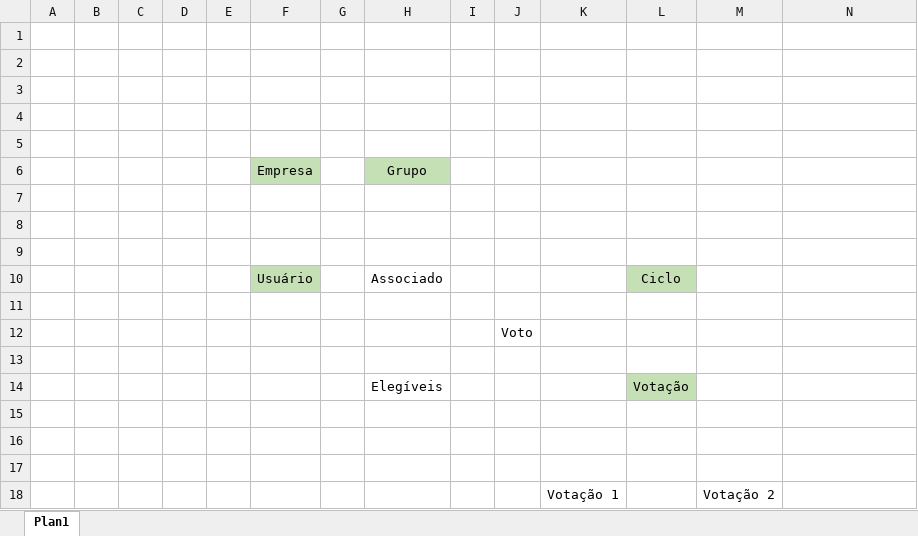
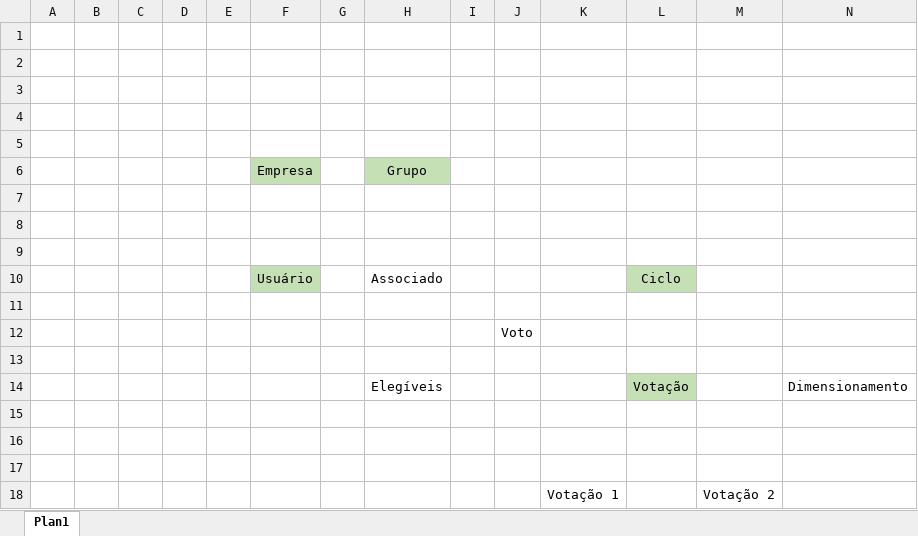
Before and after one commit to igorgomes96/associado-fantastico-api, an Excel workbook: Diagrama.xlsx, sheet Plan1, drawn as a sheet; values as stored, in another font and other column widths than the file's, no borders; charts and pictures not drawn; the diff names each change by its address in the sheet, - before the commit and + after, or states it on an @@ line.

Commit message:
Votação e Dimensionamento

```diff
--- a/Diagrama.xlsx (sheet Plan1)
+++ b/Diagrama.xlsx (sheet Plan1)
-N14: (empty)
+N14: Dimensionamento
```
Also changed, not shown: charts or pictures, 25 other files.
